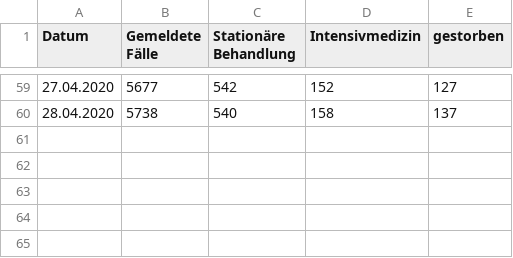
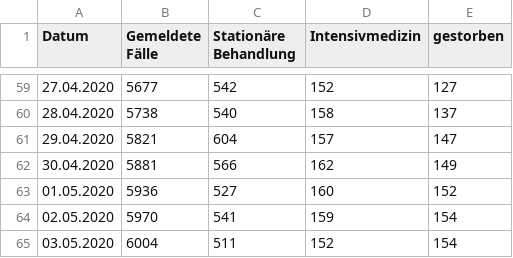
Before and after one commit to matsim-vsp/covid-sim, a CSV file: src/assets/berlin-hospital.csv, drawn as a sheet; only a part is shown, gaps mark what is left out; the diff names each change by its address in the sheet, - before the commit and + after, or states it on an @@ line.

Commit message:
update berlin hospital data

```diff
--- a/src/assets/berlin-hospital.csv
+++ b/src/assets/berlin-hospital.csv
+row 61: 29.04.2020 | 5821 | 604 | 157 | 147
+row 62: 30.04.2020 | 5881 | 566 | 162 | 149
+row 63: 01.05.2020 | 5936 | 527 | 160 | 152
+row 64: 02.05.2020 | 5970 | 541 | 159 | 154
+row 65: 03.05.2020 | 6004 | 511 | 152 | 154
```
